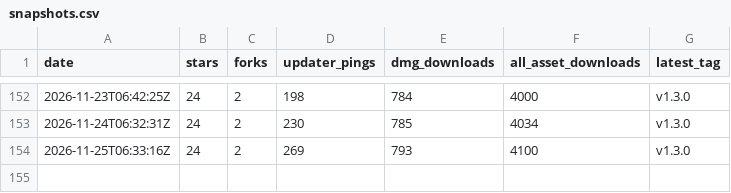
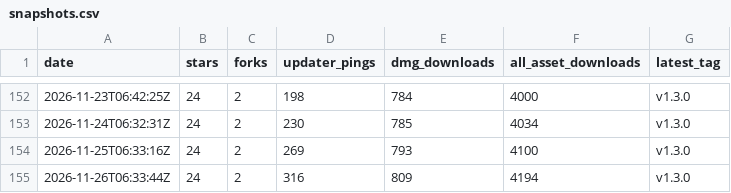
Before and after one commit to oratis/Markup, a CSV file: snapshots.csv, drawn as a sheet; only a part is shown, gaps mark what is left out.

```diff
--- a/snapshots.csv
+++ b/snapshots.csv
@@ -154 +154,2 @@ date,stars,forks,updater_pings,dmg_downloads,all_asset_downloads,latest_tag
 2026-11-25T06:33:16Z,24,2,269,793,4100,v1.3.0
+2026-11-26T06:33:44Z,24,2,316,809,4194,v1.3.0
```
